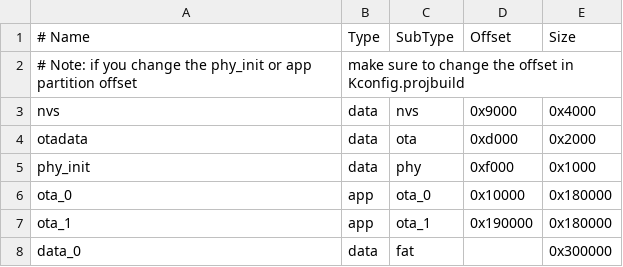
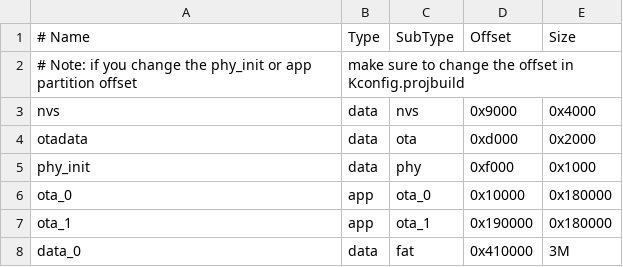
Before and after one commit to jfm92/microByte_firmware, a CSV file: partitions.csv, drawn as a sheet.

Commit message:
Increase data_0 partition to handle games with a size of up to 8MB

```diff
--- a/partitions.csv
+++ b/partitions.csv
@@ -7,2 +7,2 @@ ota_0,    app,  ota_0, 0x10000,   0x180000
 ota_1,    app,  ota_1,   0x190000,  0x180000
-data_0,  data, fat,   ,  0x300000
+data_0,  data, fat, 0x410000  ,  3M
```
